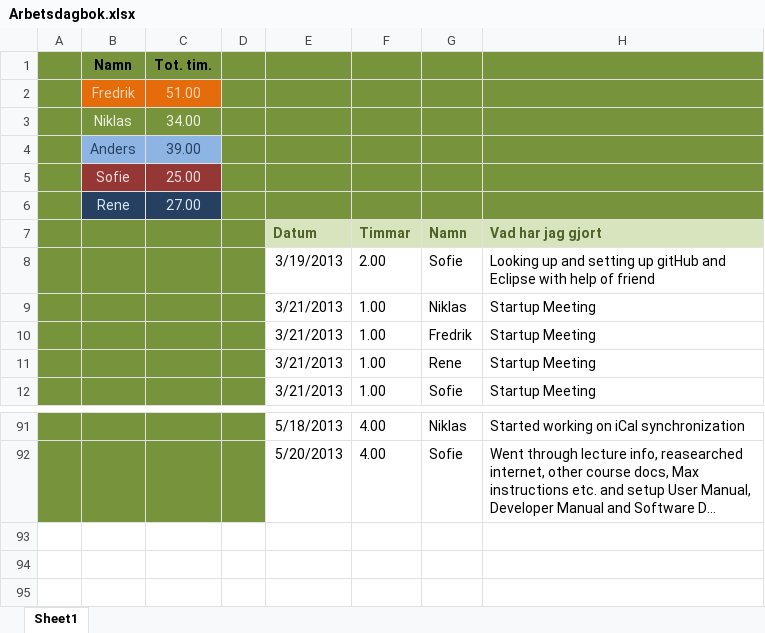
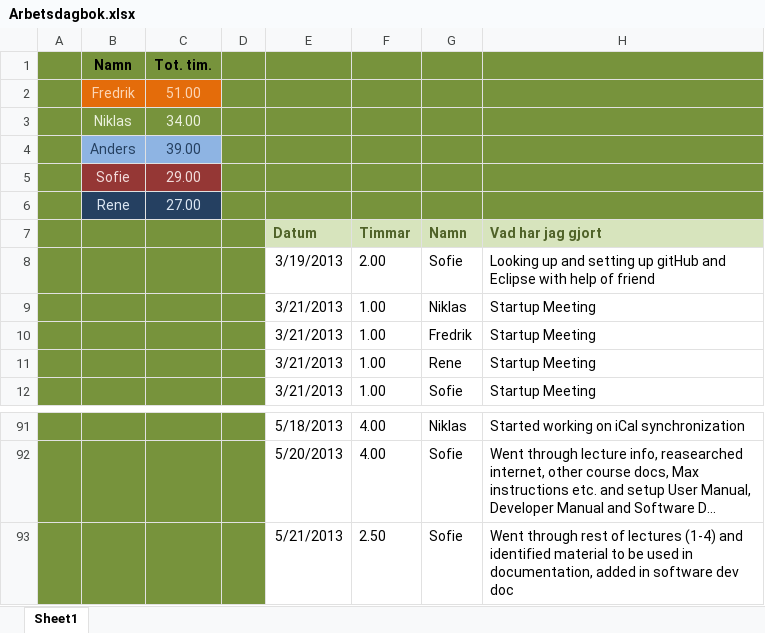
Before and after one commit to drderkummer/Software-Engineering-Project, an Excel workbook: Arbetsdagbok.xlsx, sheet Sheet1, drawn as a sheet; only a part is shown, gaps mark what is left out; long unchanged cells end in …; values as stored, in another font and other column widths than the file's, no borders; the diff names each change by its address in the sheet, - before the commit and + after, or states it on an @@ line.

Commit message:
Added more info in software dev doc and updated arbetsdagbok.

```diff
--- a/Arbetsdagbok.xlsx (sheet Sheet1)
+++ b/Arbetsdagbok.xlsx (sheet Sheet1)
-C5: 25.00
+C5: 29.00
+row 93:  |  |  |  | 5/21/2013 | 2.50 | Sofie | Went through rest of lectures (1-4) and identified material to be used in documentation, added in software dev doc
```
Also changed, not shown: 1 other file.
